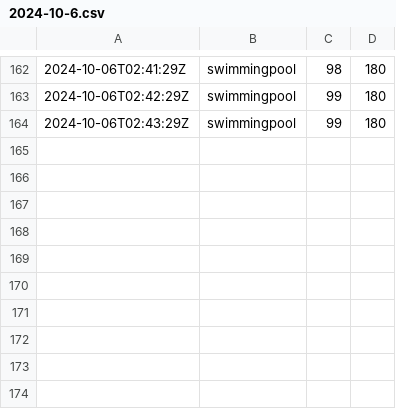
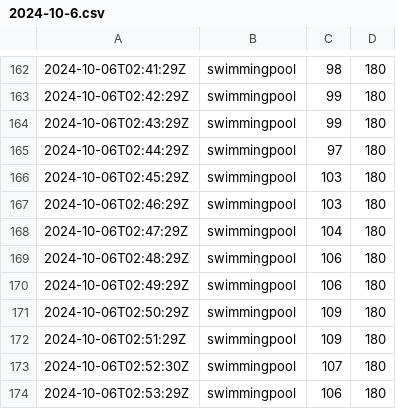
Before and after one commit to chechiachang/sc-stat-data, a CSV file: yilan/swimmingpool/2024-10-6.csv, drawn as a sheet; only a part is shown, gaps mark what is left out.

Commit message:
chore: upload data on 2024-10-6

```diff
--- a/yilan/swimmingpool/2024-10-6.csv
+++ b/yilan/swimmingpool/2024-10-6.csv
@@ -164 +164,11 @@
 2024-10-06T02:43:29Z,swimmingpool,99,180
+2024-10-06T02:44:29Z,swimmingpool,97,180
+2024-10-06T02:45:29Z,swimmingpool,103,180
+2024-10-06T02:46:29Z,swimmingpool,103,180
+2024-10-06T02:47:29Z,swimmingpool,104,180
+2024-10-06T02:48:29Z,swimmingpool,106,180
+2024-10-06T02:49:29Z,swimmingpool,106,180
+2024-10-06T02:50:29Z,swimmingpool,109,180
+2024-10-06T02:51:29Z,swimmingpool,109,180
+2024-10-06T02:52:30Z,swimmingpool,107,180
+2024-10-06T02:53:29Z,swimmingpool,106,180
```
Also changed, not shown: yilan/gym/2024-10-6.csv.
